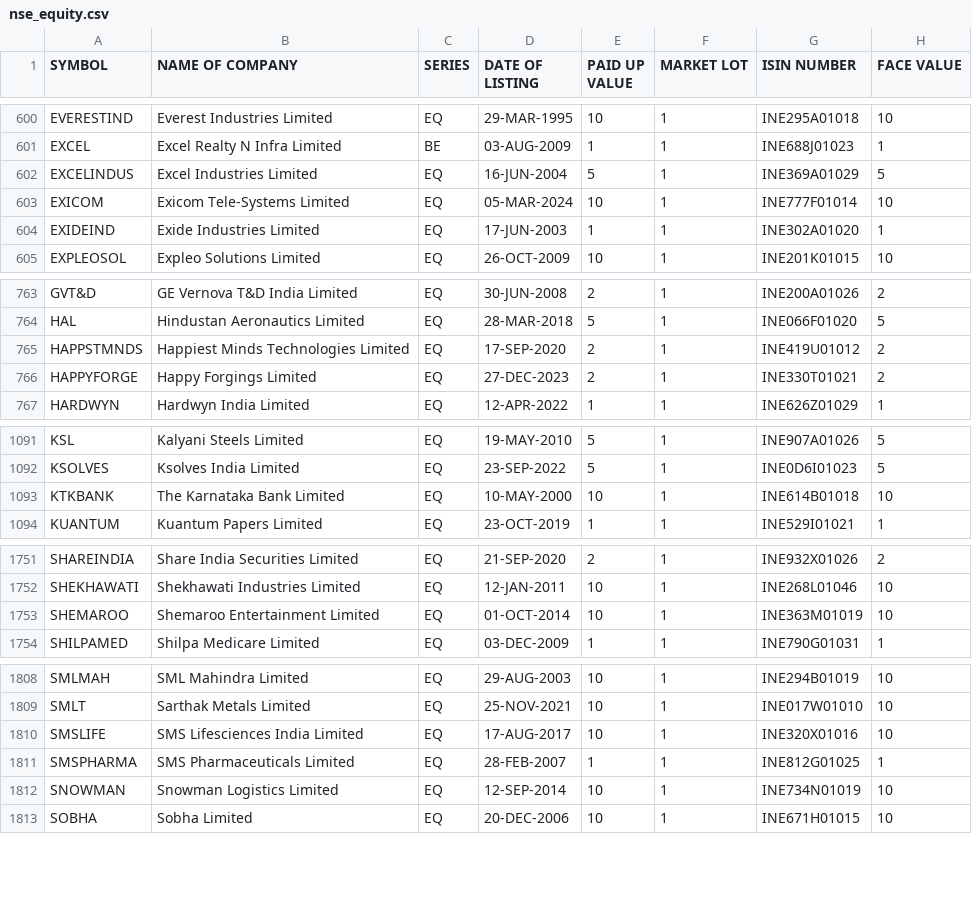
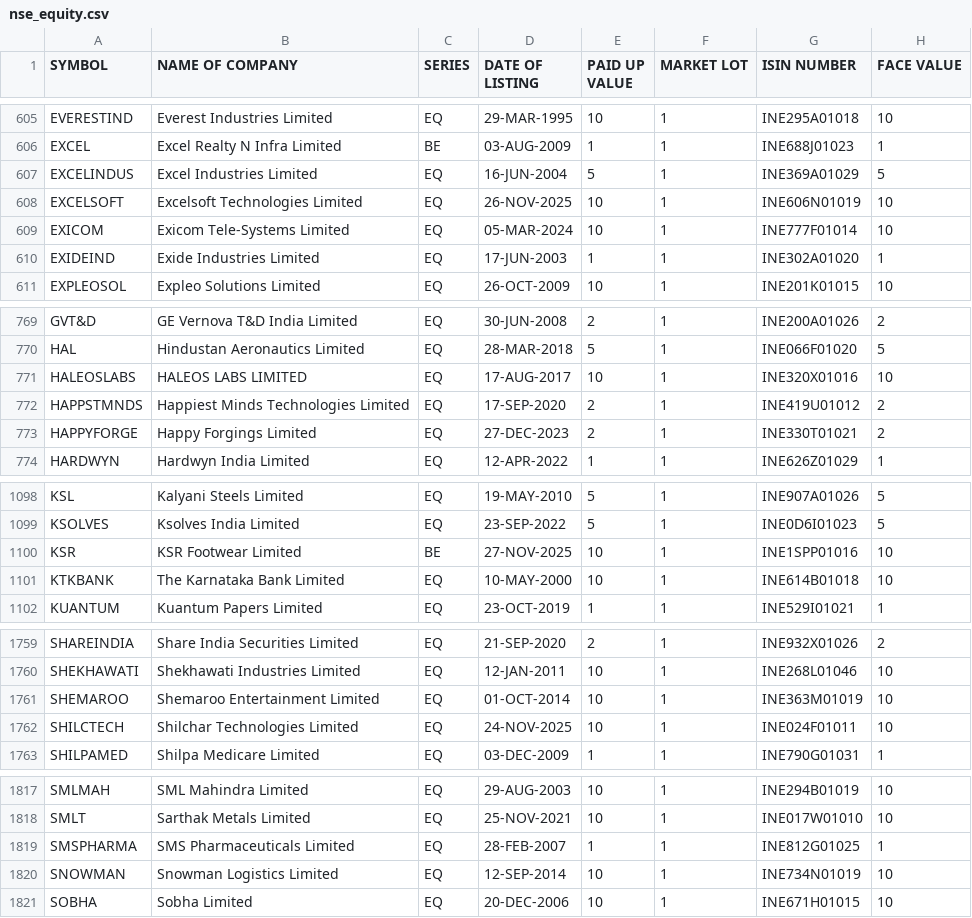
Before and after one commit to riyazpanarwala/riyaz-stocks-chart, a CSV file: public/nse_equity.csv, drawn as a sheet; only a part is shown, gaps mark what is left out; the diff covers the shown part only.

```diff
--- a/public/nse_equity.csv
+++ b/public/nse_equity.csv
@@ -602,2 +607,3 @@ EXCEL,Excel Realty N Infra Limited,BE,03-AUG-2009,1,1,INE688J01023,1
 EXCELINDUS,Excel Industries Limited,EQ,16-JUN-2004,5,1,INE369A01029,5
+EXCELSOFT,Excelsoft Technologies Limited,EQ,26-NOV-2025,10,1,INE606N01019,10
 EXICOM,Exicom Tele-Systems Limited,EQ,05-MAR-2024,10,1,INE777F01014,10
@@ -764,2 +770,3 @@ GVT&D,GE Vernova T&D India Limited,EQ,30-JUN-2008,2,1,INE200A01026,2
 HAL,Hindustan Aeronautics Limited,EQ,28-MAR-2018,5,1,INE066F01020,5
+HALEOSLABS,HALEOS LABS LIMITED,EQ,17-AUG-2017,10,1,INE320X01016,10
 HAPPSTMNDS,Happiest Minds Technologies Limited,EQ,17-SEP-2020,2,1,INE419U01012,2
@@ -1092,2 +1099,3 @@ KSL,Kalyani Steels Limited,EQ,19-MAY-2010,5,1,INE907A01026,5
 KSOLVES,Ksolves India Limited,EQ,23-SEP-2022,5,1,INE0D6I01023,5
+KSR,KSR Footwear Limited,BE,27-NOV-2025,10,1,INE1SPP01016,10
 KTKBANK,The Karnataka Bank Limited,EQ,10-MAY-2000,10,1,INE614B01018,10
@@ -1753,2 +1761,3 @@ SHEKHAWATI,Shekhawati Industries Limited,EQ,12-JAN-2011,10,1,INE268L01046,10
 SHEMAROO,Shemaroo Entertainment Limited,EQ,01-OCT-2014,10,1,INE363M01019,10
+SHILCTECH,Shilchar Technologies Limited,EQ,24-NOV-2025,10,1,INE024F01011,10
 SHILPAMED,Shilpa Medicare Limited,EQ,03-DEC-2009,1,1,INE790G01031,1
@@ -1809,3 +1818,2 @@ SMLMAH,SML Mahindra Limited,EQ,29-AUG-2003,10,1,INE294B01019,10
 SMLT,Sarthak Metals Limited,EQ,25-NOV-2021,10,1,INE017W01010,10
-SMSLIFE,SMS Lifesciences India Limited,EQ,17-AUG-2017,10,1,INE320X01016,10
 SMSPHARMA,SMS Pharmaceuticals Limited,EQ,28-FEB-2007,1,1,INE812G01025,1
```
Also changed, not shown: 6 added rows and 17 edited cells elsewhere in this file, public/bse_equity.csv.
